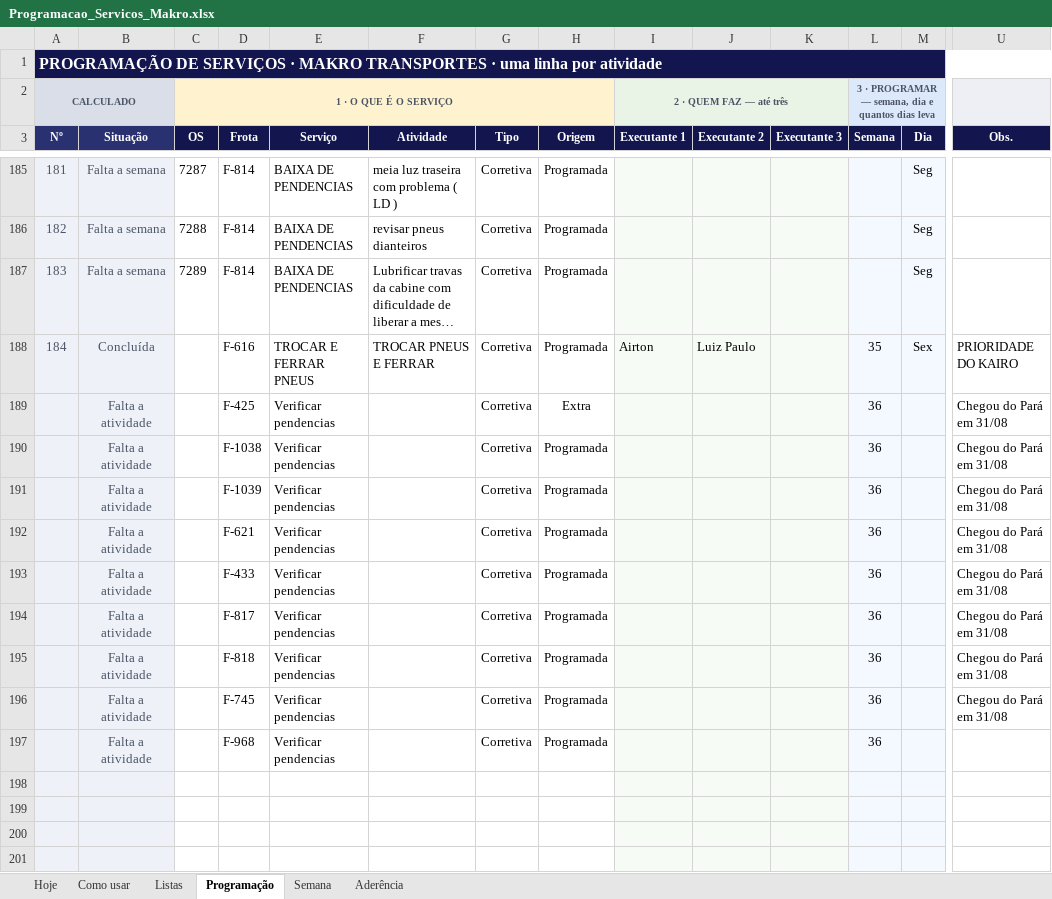
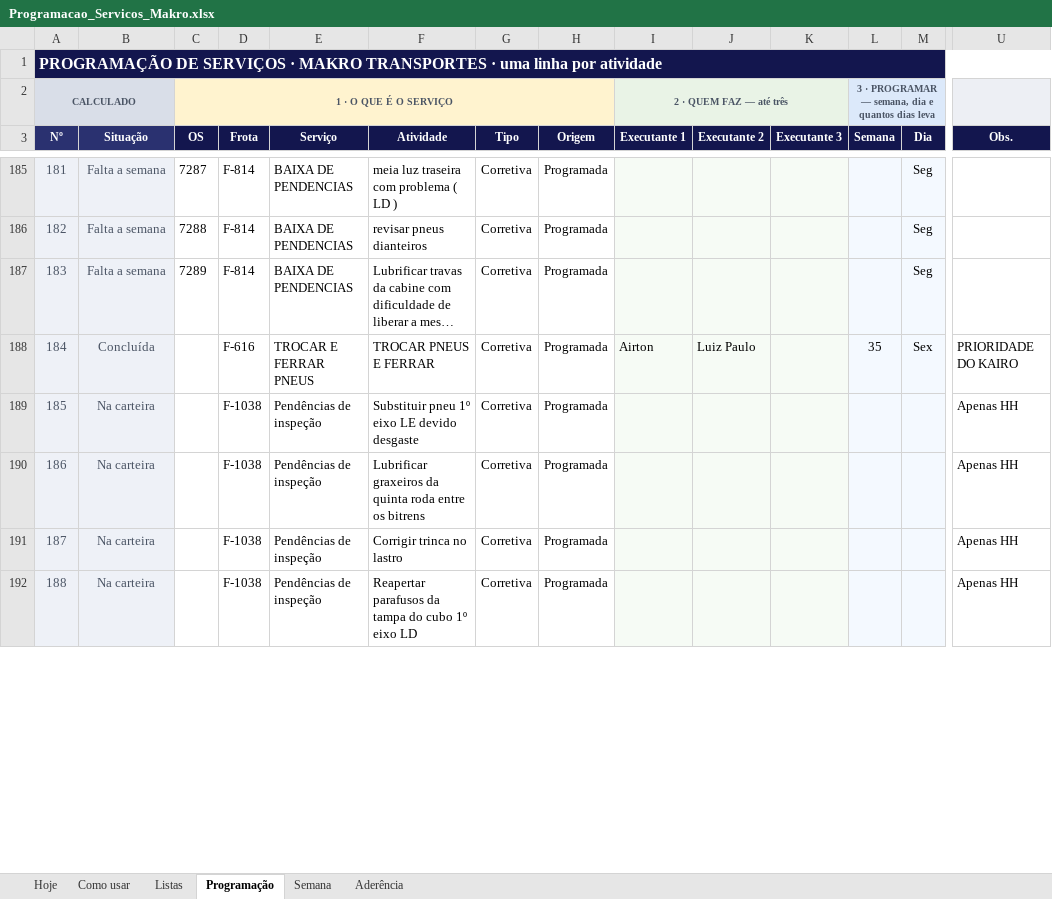
Before and after one commit to zodkaps/gestaomkt, an Excel workbook: planilha/Programacao_Servicos_Makro.xlsx, sheet Programação, drawn as a sheet; only a part is shown, gaps mark what is left out; long unchanged cells end in …; values as stored, in another font and other column widths than the file's, no borders; charts and pictures and conditional formats not drawn; removed rows and columns are numbered as before the commit, all else as after; rows hold the shown columns only; the diff covers the shown part only; the diff names each change by its address in the sheet, - before the commit and + after, or states it on an @@ line.

```diff
--- a/planilha/Programacao_Servicos_Makro.xlsx (sheet Programação)
+++ b/planilha/Programacao_Servicos_Makro.xlsx (sheet Programação)
-row 189:  | Falta a atividade |  | F-425 | Verificar pendencias |  | Corretiva | Extra |  |  |  | 36 |  | Chegou do Pará em 31/08
-row 190:  | Falta a atividade |  | F-1038 | Verificar pendencias |  | Corretiva | Programada |  |  |  | 36 |  | Chegou do Pará em 31/08
-row 191:  | Falta a atividade |  | F-1039 | Verificar pendencias |  | Corretiva | Programada |  |  |  | 36 |  | Chegou do Pará em 31/08
-row 192:  | Falta a atividade |  | F-621 | Verificar pendencias |  | Corretiva | Programada |  |  |  | 36 |  | Chegou do Pará em 31/08
-row 193:  | Falta a atividade |  | F-433 | Verificar pendencias |  | Corretiva | Programada |  |  |  | 36 |  | Chegou do Pará em 31/08
-row 194:  | Falta a atividade |  | F-817 | Verificar pendencias |  | Corretiva | Programada |  |  |  | 36 |  | Chegou do Pará em 31/08
-row 195:  | Falta a atividade |  | F-818 | Verificar pendencias |  | Corretiva | Programada |  |  |  | 36 |  | Chegou do Pará em 31/08
-row 196:  | Falta a atividade |  | F-745 | Verificar pendencias |  | Corretiva | Programada |  |  |  | 36 |  | Chegou do Pará em 31/08
-row 197:  | Falta a atividade |  | F-968 | Verificar pendencias |  | Corretiva | Programada |  |  |  | 36
-row 189: (empty)
+row 189: 185 | Na carteira |  | F-1038 | Pendências de inspeção | Substituir pneu 1º eixo LE devido desgaste | Corretiva | Programada |  |  |  |  |  | Apenas HH
-row 190: (empty)
+row 190: 186 | Na carteira |  | F-1038 | Pendências de inspeção | Lubrificar graxeiros da quinta roda entre os bitrens | Corretiva | Programada |  |  |  |  |  | Apenas HH
-row 191: (empty)
+row 191: 187 | Na carteira |  | F-1038 | Pendências de inspeção | Corrigir trinca no lastro | Corretiva | Programada |  |  |  |  |  | Apenas HH
-row 192: (empty)
+row 192: 188 | Na carteira |  | F-1038 | Pendências de inspeção | Reapertar parafusos da tampa do cubo 1º eixo LD | Corretiva | Programada |  |  |  |  |  | Apenas HH
```
Also changed, not shown: 9 added rows and 329 edited cells elsewhere in this sheet, sheet Aderência, sheet Semana, sheet Listas, sheet Hoje, formulas that keep their value, hidden cells, charts or pictures, planilha/Programacao_Diaria_Makro.xlsx, 2 other files.
